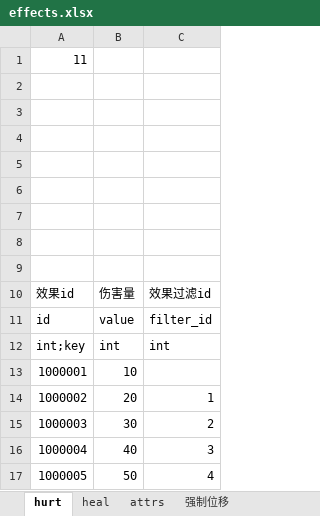
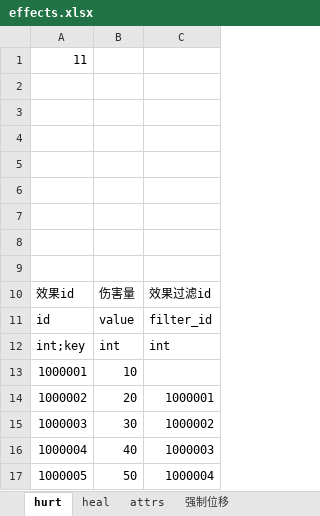
Before and after one commit to xiaol-luo/Utopia, an Excel workbook: Data/Config/excel/effect/effects.xlsx, sheet hurt, drawn as a sheet; values as stored, in another font and other column widths than the file's, no borders; the diff names each change by its address in the sheet, - before the commit and + after, or states it on an @@ line.

```diff
--- a/Data/Config/excel/effect/effects.xlsx (sheet hurt)
+++ b/Data/Config/excel/effect/effects.xlsx (sheet hurt)
-C14: 1
+C14: 1000001
-C15: 2
+C15: 1000002
-C16: 3
+C16: 1000003
-C17: 4
+C17: 1000004
```
Also changed, not shown: Data/Config/excel/effect/effect_filters.xlsx, 18 other files.
